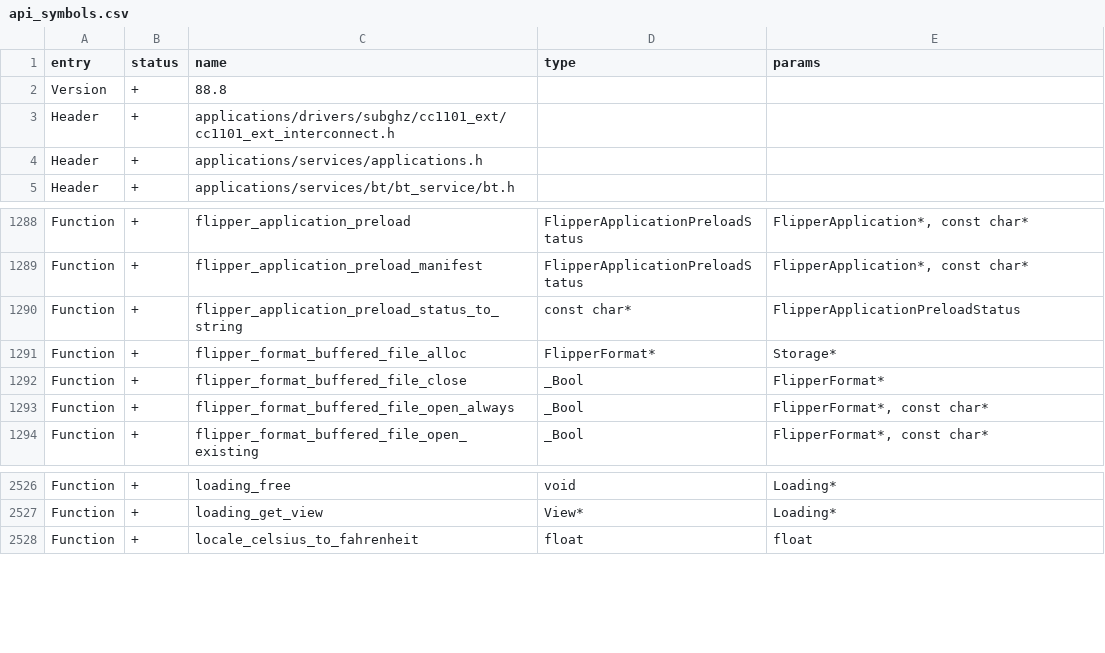
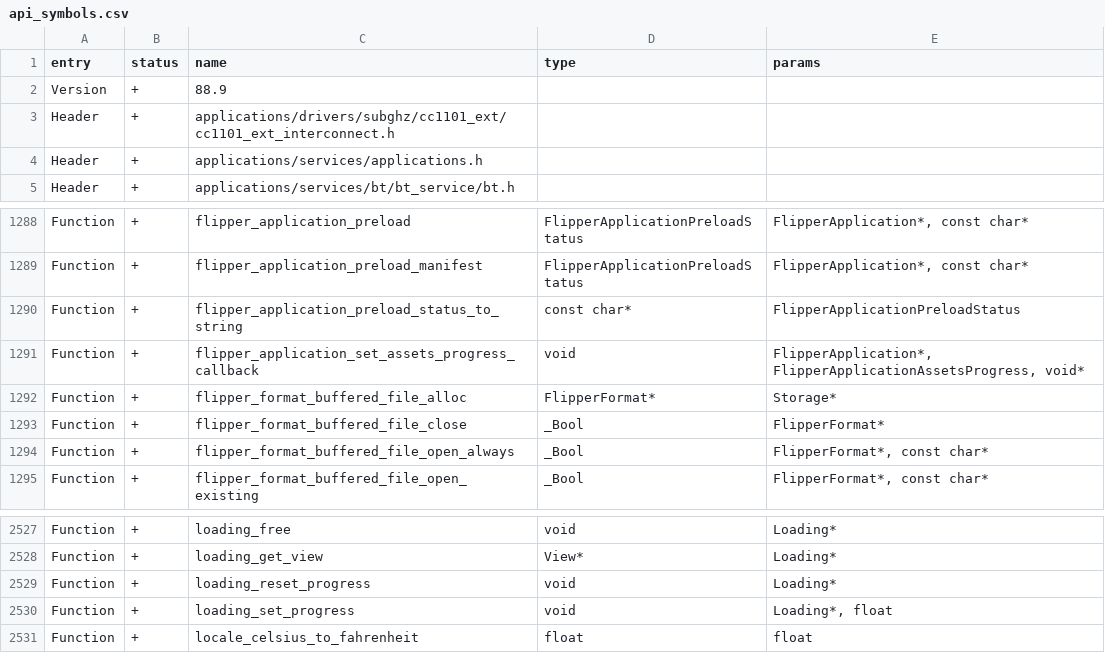
Before and after one commit to DarkFlippers/unleashed-firmware, a CSV file: targets/f7/api_symbols.csv, drawn as a sheet; only a part is shown, gaps mark what is left out.

Commit message:
show loading progress when unpacking assets from apps

```diff
--- a/targets/f7/api_symbols.csv
+++ b/targets/f7/api_symbols.csv
@@ -1,3 +1,3 @@
 entry,status,name,type,params
-Version,+,88.8,,
+Version,+,88.9,,
 Header,+,applications/drivers/subghz/cc1101_ext/cc1101_ext_interconnect.h,,
@@ -1290,2 +1290,3 @@ Function,+,flipper_application_preload_manifest,FlipperApplicationPreloadStatus,
 Function,+,flipper_application_preload_status_to_string,const char*,FlipperApplicationPreloadStatus
+Function,+,flipper_application_set_assets_progress_callback,void,"FlipperApplication*, FlipperApplicationAssetsProgress, void*"
 Function,+,flipper_format_buffered_file_alloc,FlipperFormat*,Storage*
@@ -2527,2 +2528,4 @@ Function,+,loading_free,void,Loading*
 Function,+,loading_get_view,View*,Loading*
+Function,+,loading_reset_progress,void,Loading*
+Function,+,loading_set_progress,void,"Loading*, float"
 Function,+,locale_celsius_to_fahrenheit,float,float
```
Also changed, not shown: 8 other files.
